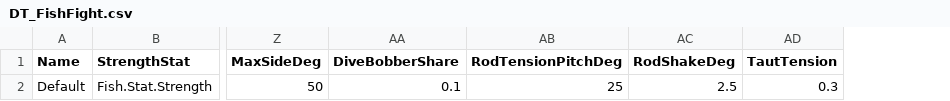
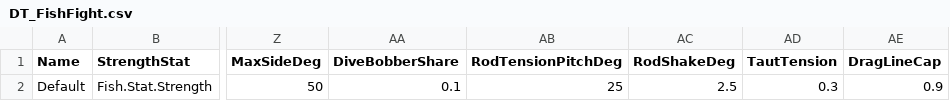
Before and after one commit to jjjjkemp21/vibe-game, a CSV file: data/tables/DT_FishFight.csv, drawn as a sheet; only a part is shown, gaps mark what is left out; the diff names each change by its address in the sheet, - before the commit and + after, or states it on an @@ line.

```diff
--- a/data/tables/DT_FishFight.csv
+++ b/data/tables/DT_FishFight.csv
+column AE (DragLineCap), row 2: 0.9
```
Also changed, not shown: 7 other files.
